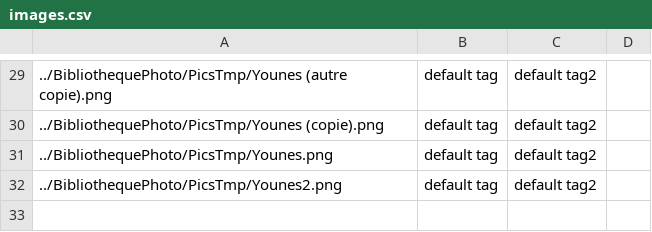
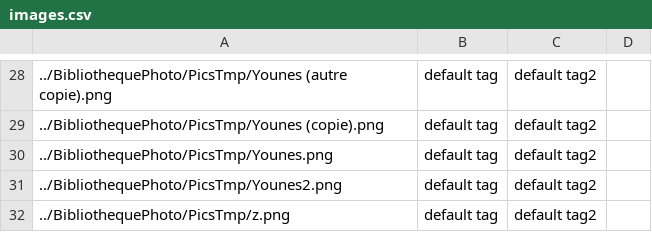
Before and after one commit to SebGonzalez/BibliothequePhoto, a CSV file: images.csv, drawn as a sheet; only a part is shown, gaps mark what is left out; the diff covers the shown part only.

Commit message:
suppréssion image à partir du dialog

```diff
--- a/images.csv
+++ b/images.csv
@@ -32 +31,2 @@
 ../BibliothequePhoto/PicsTmp/Younes2.png, default tag, default tag2
+../BibliothequePhoto/PicsTmp/z.png, default tag, default tag2
```
Also changed, not shown: 1 removed row and 16 moved rows elsewhere in this file, 8 other files.
